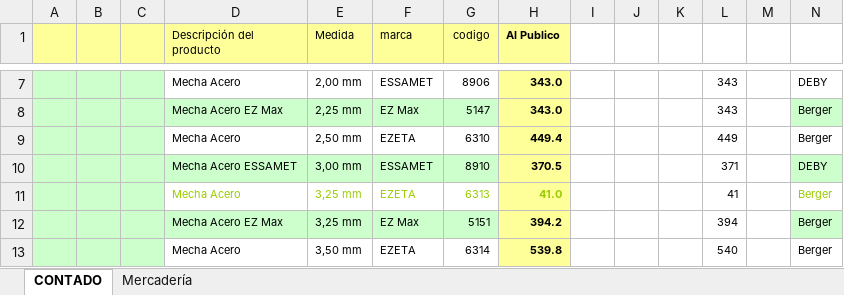
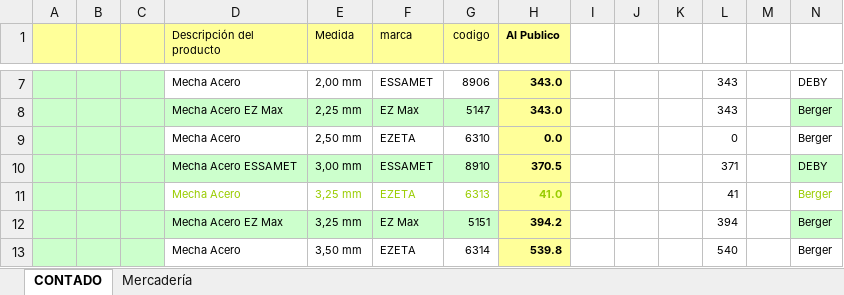
Before and after one commit to TomasBeguan/Ferreteria-Maritimos-excel-importer, an Excel workbook: Excel files/inv.xlsx, sheet CONTADO, drawn as a sheet; only a part is shown, gaps mark what is left out; values as stored, in another font and other column widths than the file's, no borders; charts and pictures and conditional formats not drawn; the diff names each change by its address in the sheet, - before the commit and + after, or states it on an @@ line.

```diff
--- a/Excel files/inv.xlsx (sheet CONTADO)
+++ b/Excel files/inv.xlsx (sheet CONTADO)
-H9 (Al Publico): 449.4
+H9 (Al Publico): 0.0
-L9: 449
+L9: 0
```
Also changed, not shown: sheet Mercadería, charts or pictures, 19 other files.
